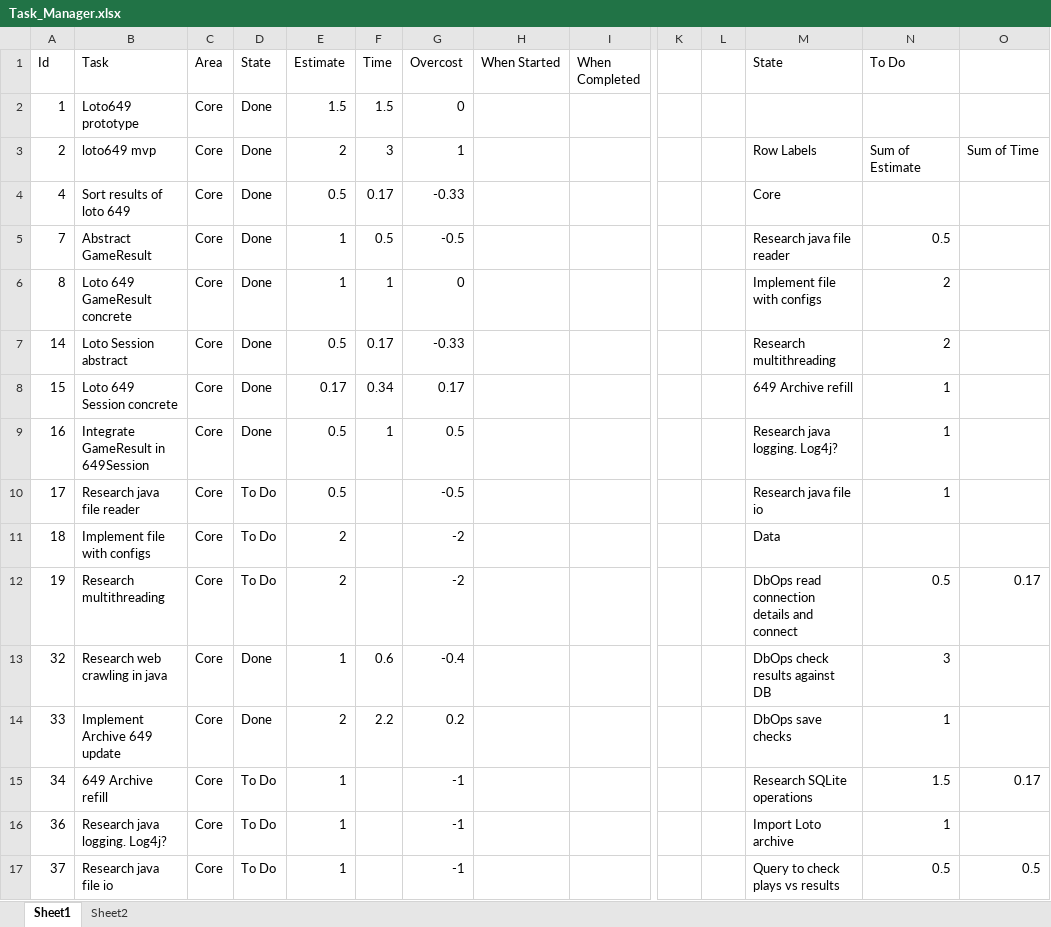
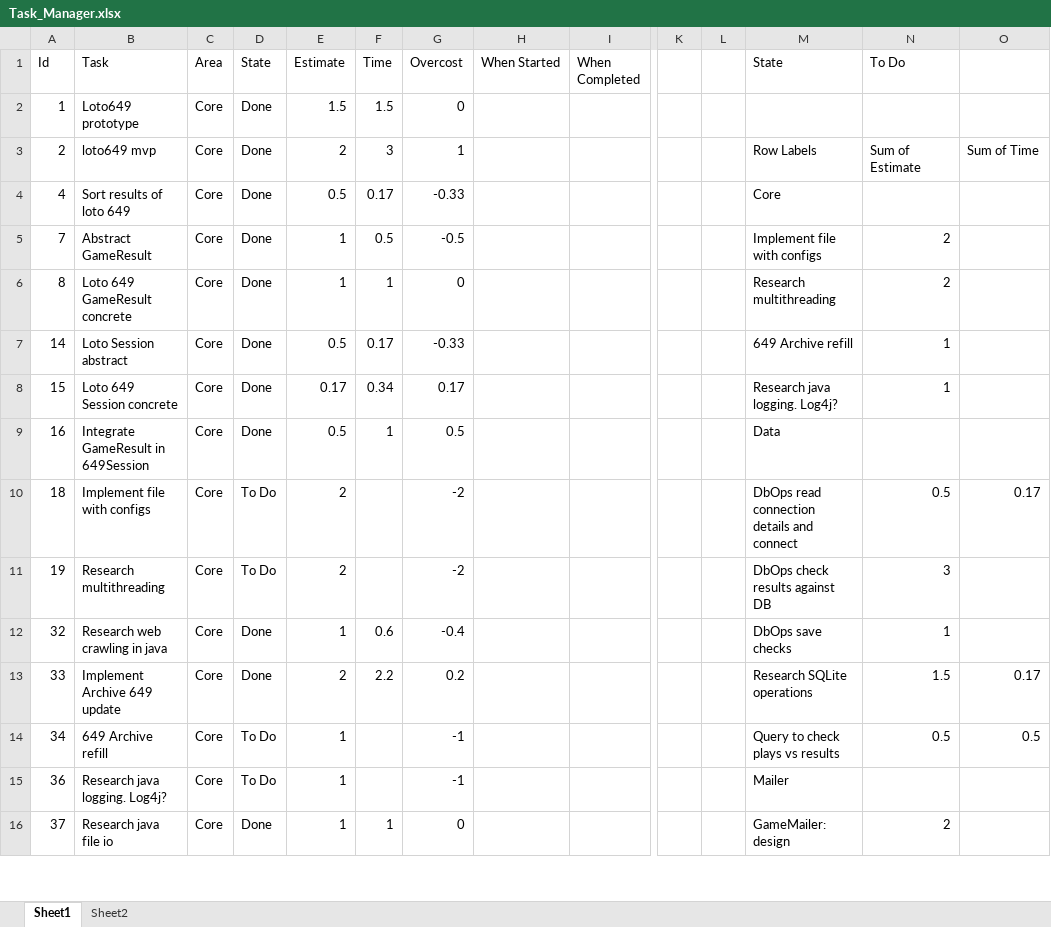
Before and after one commit to acodelib/lotogames, an Excel workbook: Task_Manager.xlsx, sheet Sheet1, drawn as a sheet; only a part is shown, gaps mark what is left out; values as stored, in another font and other column widths than the file's, no borders; conditional formats not drawn; removed rows and columns are numbered as before the commit, all else as after; rows hold the shown columns only; the diff covers the shown part only; the diff names each change by its address in the sheet, - before the commit and + after, or states it on an @@ line.

Commit message:
progress update

```diff
--- a/Task_Manager.xlsx (sheet Sheet1)
+++ b/Task_Manager.xlsx (sheet Sheet1)
-M5 (State): Research java file reader
+M5 (State): Implement file with configs
-N5 (To Do): 0.5
+N5 (To Do): 2
-M6 (State): Implement file with configs
+M6 (State): Research multithreading
-M7 (State): Research multithreading
+M7 (State): 649 Archive refill
-N7 (To Do): 2
+N7 (To Do): 1
-M8 (State): 649 Archive refill
+M8 (State): Research java logging. Log4j?
-M9 (State): Research java logging. Log4j?
+M9 (State): Data
-N9 (To Do): 1
+N9 (To Do): (empty)
-row 10: 17 | Research java file reader | Core | To Do | 0.5 |  | -0.5 |  |  |  |  | Research java file io | 1
-M10 (State): Data
+M10 (State): DbOps read connection details and connect
-N10 (To Do): (empty)
+N10 (To Do): 0.5
-O10: (empty)
+O10: 0.17
-M11 (State): DbOps read connection details and connect
+M11 (State): DbOps check results against DB
-N11 (To Do): 0.5
+N11 (To Do): 3
-O11: 0.17
+O11: (empty)
-M12 (State): DbOps check results against DB
+M12 (State): DbOps save checks
-N12 (To Do): 3
+N12 (To Do): 1
-M13 (State): DbOps save checks
+M13 (State): Research SQLite operations
-N13 (To Do): 1
+N13 (To Do): 1.5
-O13: (empty)
+O13: 0.17
-M14 (State): Research SQLite operations
+M14 (State): Query to check plays vs results
-N14 (To Do): 1.5
+N14 (To Do): 0.5
-O14: 0.17
+O14: 0.5
-M15 (State): Import Loto archive
+M15 (State): Mailer
-N15 (To Do): 1
+N15 (To Do): (empty)
-D16 (State): To Do
+D16 (State): Done
-F16 (Time): (empty)
+F16 (Time): 1
-G16 (Overcost): -1
+G16 (Overcost): 0
-M16 (State): Query to check plays vs results
+M16 (State): GameMailer: design
-N16 (To Do): 0.5
+N16 (To Do): 2
-O16: 0.5
+O16: (empty)
```
Also changed, not shown: 1 added row and 35 edited cells elsewhere in this sheet, formulas that keep their value.
